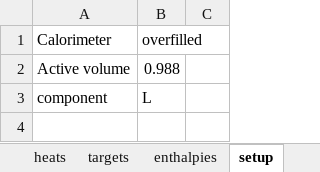
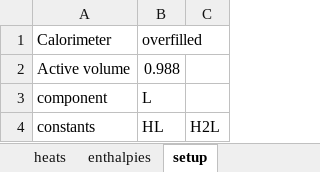
Before and after one commit to ameshkoff/KEV, an Excel workbook: input/calorimetry/ds.4.overfilled/test_4.xlsx, sheet setup, drawn as a sheet; values as stored, in another font and other column widths than the file's, no borders; the diff names each change by its address in the sheet, - before the commit and + after, or states it on an @@ line.

```diff
--- a/input/calorimetry/ds.4.overfilled/test_4.xlsx (sheet setup)
+++ b/input/calorimetry/ds.4.overfilled/test_4.xlsx (sheet setup)
-sheet tab: targets
+row 4: constants | HL | H2L
```
Also changed, not shown: input/calorimetry/ds.1.dsc/test_1.xlsx, input/calorimetry/ds.2.dsc/test_2.xlsx, 7 other files.
